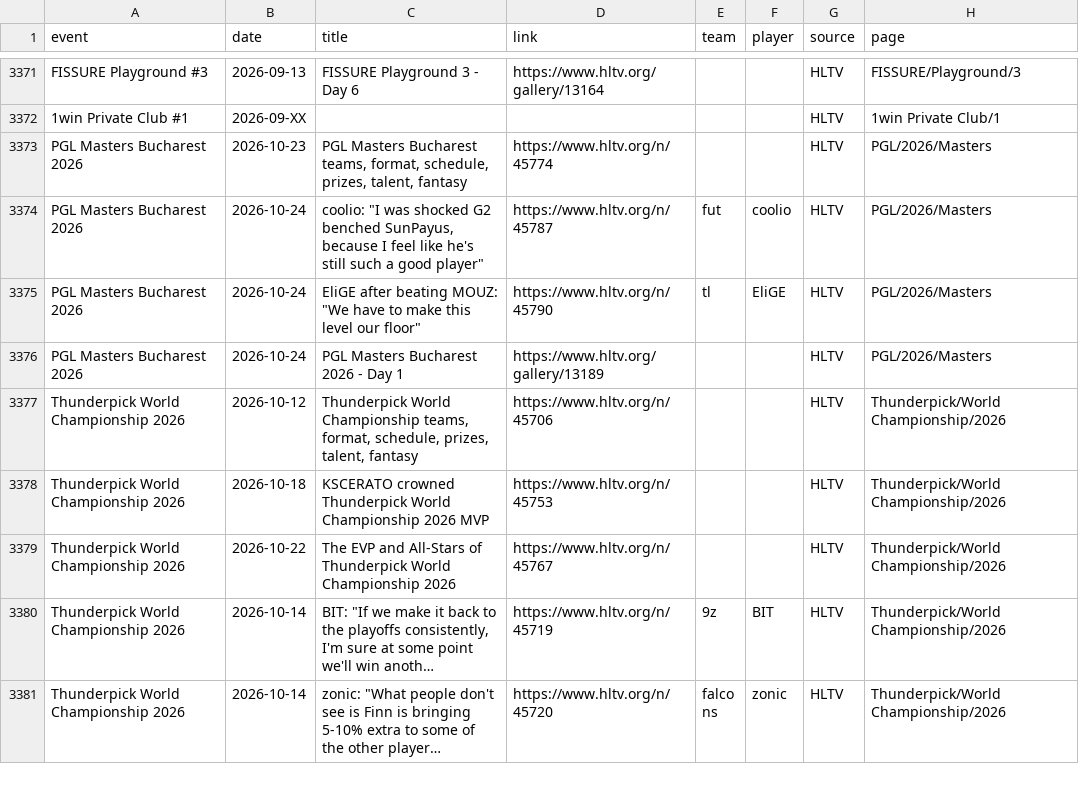
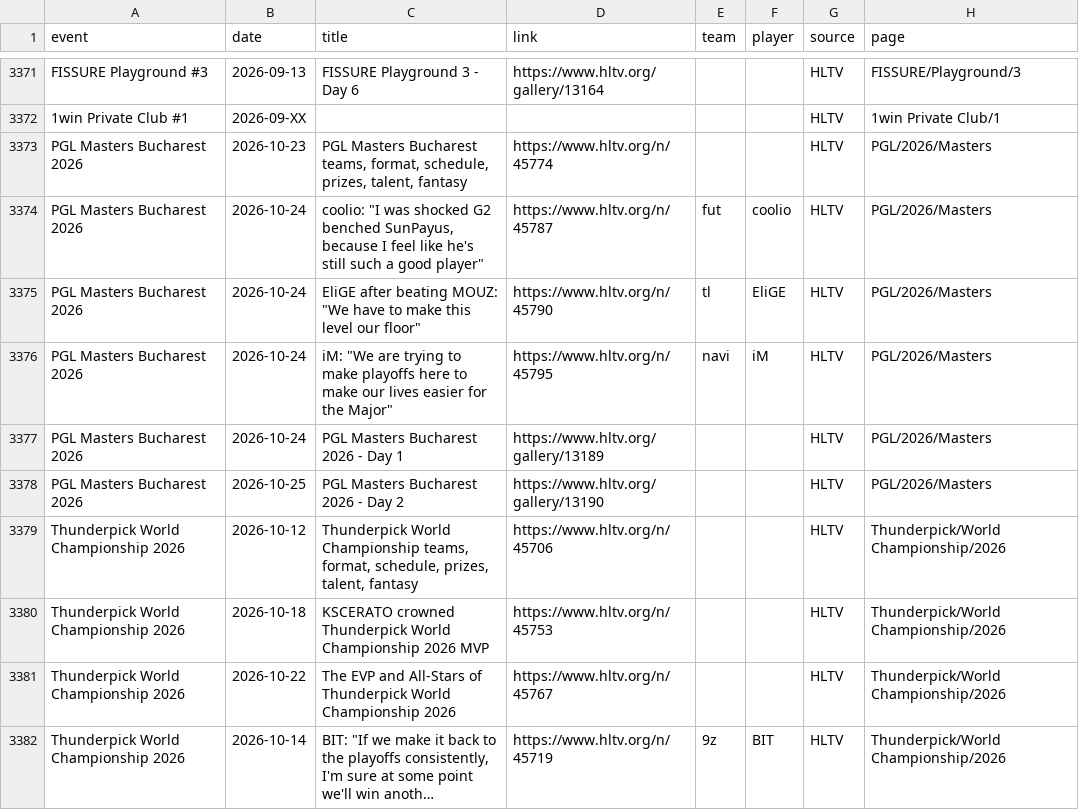
Before and after one commit to sb291099-create/Cs2-form, a CSV file: data/media.csv, drawn as a sheet; only a part is shown, gaps mark what is left out; the shorter side is filled out with more unchanged rows; long unchanged cells end in …; the diff names each change by its address in the sheet, - before the commit and + after, or states it on an @@ line.

```diff
--- a/data/media.csv
+++ b/data/media.csv
+row 3376: PGL Masters Bucharest 2026 | 2026-10-24 | iM: "We are trying to make playoffs here to make our lives easier for the Major" | https://www.hltv.org/n/45795 | navi | iM | HLTV | PGL/2026/Masters
+row 3378: PGL Masters Bucharest 2026 | 2026-10-25 | PGL Masters Bucharest 2026 - Day 2 | https://www.hltv.org/gallery/13190 |  |  | HLTV | PGL/2026/Masters
```
Also changed, not shown: data/rss.csv, data/upcoming.csv, 2 other files.
